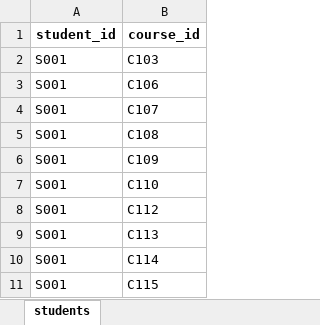
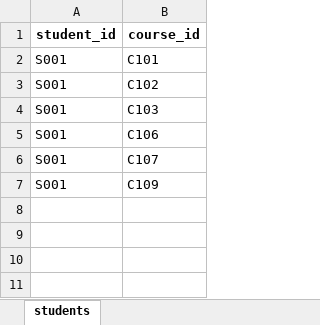
Before and after one commit to FCUGroup14/FCUCourse, an Excel workbook: student_data.xlsx, sheet students, drawn as a sheet; values as stored, in another font and other column widths than the file's, no borders; removed rows and columns are numbered as before the commit, all else as after; the diff names each change by its address in the sheet, - before the commit and + after, or states it on an @@ line.

```diff
--- a/student_data.xlsx (sheet students)
+++ b/student_data.xlsx (sheet students)
+row 2: S001 | C101
+row 3: S001 | C102
-row 5: S001 | C108
-row 7: S001 | C110
-row 8: S001 | C112
-row 9: S001 | C113
-row 10: S001 | C114
-row 11: S001 | C115
```
Also changed, not shown: course_data.xlsx, 2 other files.
